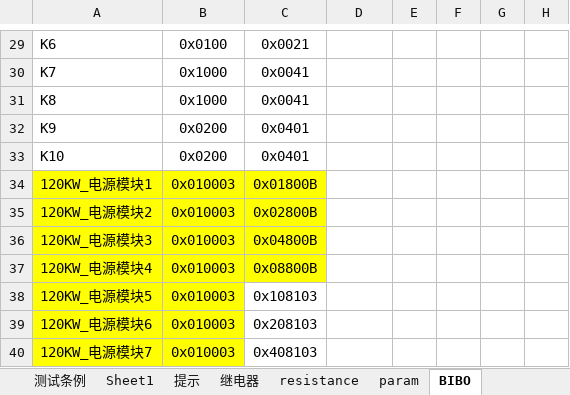
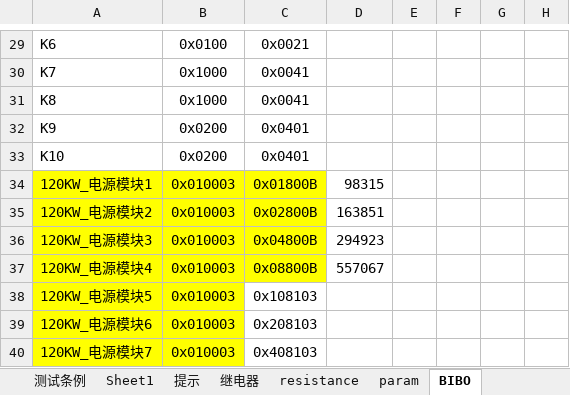
Before and after one commit to newdoublefish/mcmctestsys, an Excel workbook: config/project/Integrate_120KW/IntegrateConfig.xlsx, sheet BIBO, drawn as a sheet; only a part is shown, gaps mark what is left out; values as stored, in another font and other column widths than the file's, no borders; the diff names each change by its address in the sheet, - before the commit and + after, or states it on an @@ line.

```diff
--- a/config/project/Integrate_120KW/IntegrateConfig.xlsx (sheet BIBO)
+++ b/config/project/Integrate_120KW/IntegrateConfig.xlsx (sheet BIBO)
-D34: (empty)
+D34: 98315
-D35: (empty)
+D35: 163851
-D36: (empty)
+D36: 294923
-D37: (empty)
+D37: 557067
```
Also changed, not shown: 6 other files.
